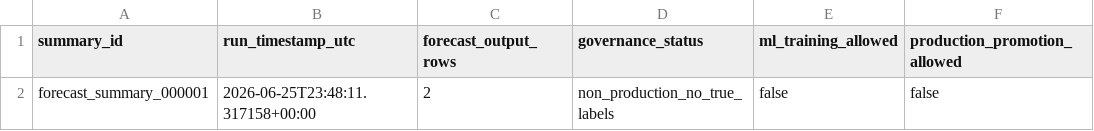
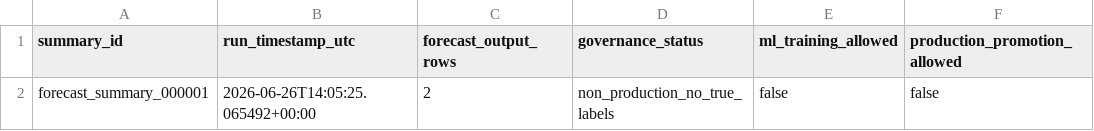
Before and after one commit to Jose3838/AI-RPCT, a CSV file: warehouse/forecast/forecast_run_summary.csv, drawn as a sheet.

```diff
--- a/warehouse/forecast/forecast_run_summary.csv
+++ b/warehouse/forecast/forecast_run_summary.csv
@@ -1,2 +1,2 @@
 summary_id,run_timestamp_utc,forecast_output_rows,governance_status,ml_training_allowed,production_promotion_allowed
-forecast_summary_000001,2026-06-25T23:48:11.317158+00:00,2,non_production_no_true_labels,false,false
+forecast_summary_000001,2026-06-26T14:05:25.065492+00:00,2,non_production_no_true_labels,false,false
```
Also changed, not shown: data/pipeline_run_registry.csv, warehouse/decision/decision_summary.csv, 48 other files.
